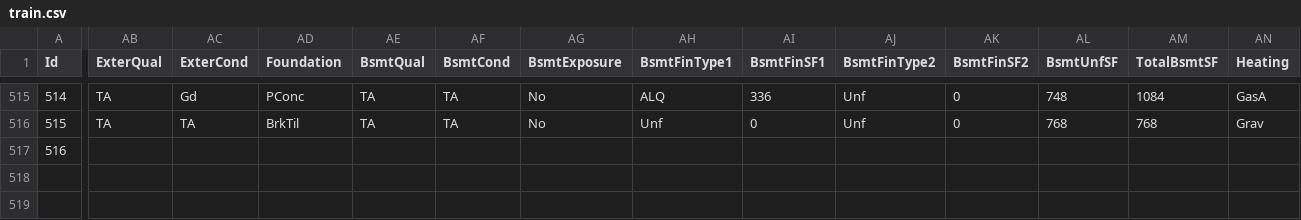
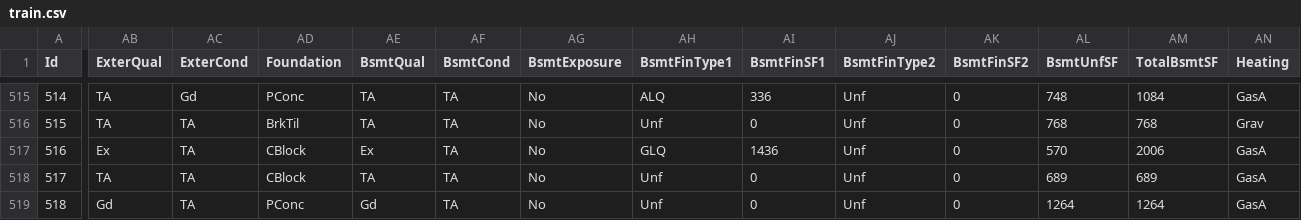
Before and after one commit to alioaza/-Architicture-Seminars-Msc-2nd-, a CSV file: train.csv, drawn as a sheet; only a part is shown, gaps mark what is left out; rows hold the shown columns only; the diff covers the shown part only; the diff names each change by its address in the sheet, - before the commit and + after, or states it on an @@ line.

Commit message:
Posts

```diff
--- a/train.csv
+++ b/train.csv
-AB517 (ExterQual): (empty)
+AB517 (ExterQual): Ex
-AC517 (ExterCond): (empty)
+AC517 (ExterCond): TA
-AD517 (Foundation): (empty)
+AD517 (Foundation): CBlock
-AE517 (BsmtQual): (empty)
+AE517 (BsmtQual): Ex
-AF517 (BsmtCond): (empty)
+AF517 (BsmtCond): TA
-AG517 (BsmtExposure): (empty)
+AG517 (BsmtExposure): No
-AH517 (BsmtFinType1): (empty)
+AH517 (BsmtFinType1): GLQ
-AI517 (BsmtFinSF1): (empty)
+AI517 (BsmtFinSF1): 1436
-AJ517 (BsmtFinType2): (empty)
+AJ517 (BsmtFinType2): Unf
-AK517 (BsmtFinSF2): (empty)
+AK517 (BsmtFinSF2): 0
-AL517 (BsmtUnfSF): (empty)
+AL517 (BsmtUnfSF): 570
-AM517 (TotalBsmtSF): (empty)
+AM517 (TotalBsmtSF): 2006
-AN517 (Heating): (empty)
+AN517 (Heating): GasA
+row 518: 517 | TA | TA | CBlock | TA | TA | No | Unf | 0 | Unf | 0 | 689 | 689 | GasA
+row 519: 518 | Gd | TA | PConc | Gd | TA | No | Unf | 0 | Unf | 0 | 1264 | 1264 | GasA
```
Also changed, not shown: 41 edited cells elsewhere in this file.
